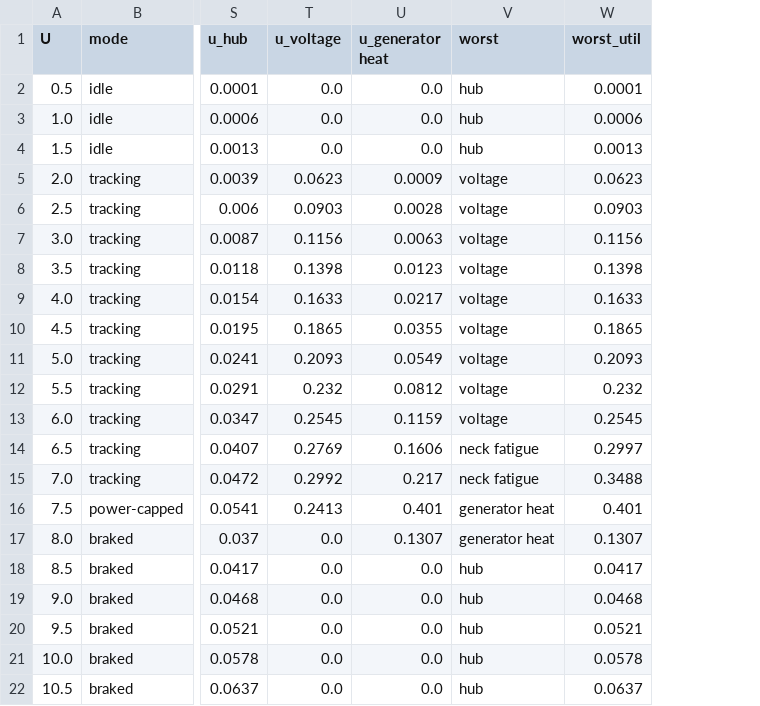
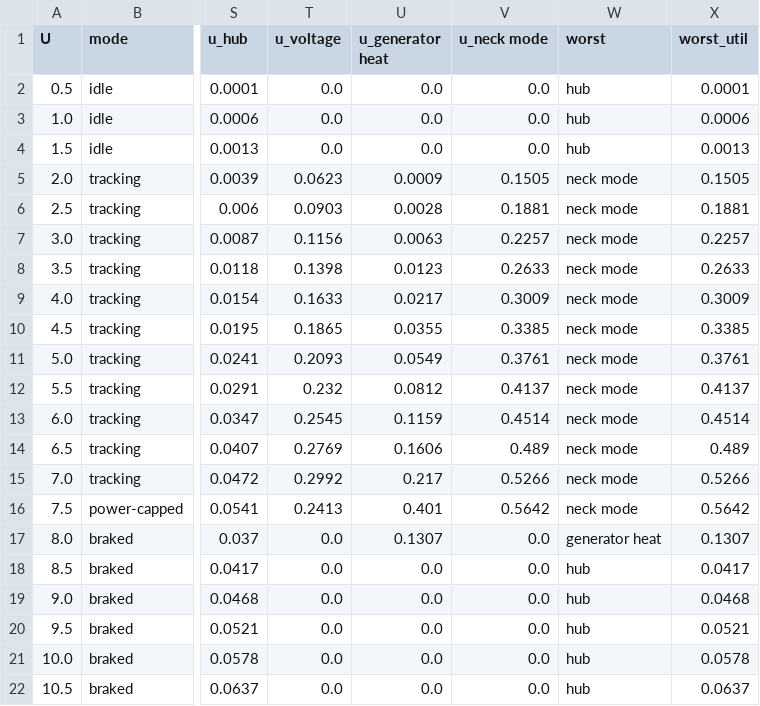
Before and after one commit to 14MM47/tube_power, a CSV file: designs/lantern-250/calculator-output/envelope-C.csv, drawn as a sheet; only a part is shown, gaps mark what is left out; addresses are those after the commit; the diff names each change by its address in the sheet, - before the commit and + after, or states it on an @@ line.

```diff
--- a/designs/lantern-250/calculator-output/envelope-C.csv
+++ b/designs/lantern-250/calculator-output/envelope-C.csv
+column V (u_neck mode), rows 2-22: 0.0 | 0.0 | 0.0 | 0.1505 | 0.1881 | 0.2257 | 0.2633 | 0.3009 | 0.3385 | 0.3761 | 0.4137 | 0.4514 | 0.489 | 0.5266 | 0.5642 | 0.0 | 0.0 | 0.0 | 0.0 | 0.0 | 0.0
-W5:W13 (worst): voltage
+W5:W13 (worst): neck mode
-X5 (worst_util): 0.0623
+X5 (worst_util): 0.1505
-X6 (worst_util): 0.0903
+X6 (worst_util): 0.1881
-X7 (worst_util): 0.1156
+X7 (worst_util): 0.2257
-X8 (worst_util): 0.1398
+X8 (worst_util): 0.2633
-X9 (worst_util): 0.1633
+X9 (worst_util): 0.3009
-X10 (worst_util): 0.1865
+X10 (worst_util): 0.3385
-X11 (worst_util): 0.2093
+X11 (worst_util): 0.3761
-X12 (worst_util): 0.232
+X12 (worst_util): 0.4137
-X13 (worst_util): 0.2545
+X13 (worst_util): 0.4514
-W14:W15 (worst): neck fatigue
+W14:W15 (worst): neck mode
-X14 (worst_util): 0.2997
+X14 (worst_util): 0.489
-X15 (worst_util): 0.3488
+X15 (worst_util): 0.5266
-W16 (worst): generator heat
+W16 (worst): neck mode
-X16 (worst_util): 0.401
+X16 (worst_util): 0.5642
```
Also changed, not shown: designs/lantern-250/calculator-output/envelope-A.csv, designs/lantern-250/calculator-output/envelope-B.csv, 28 other files.
